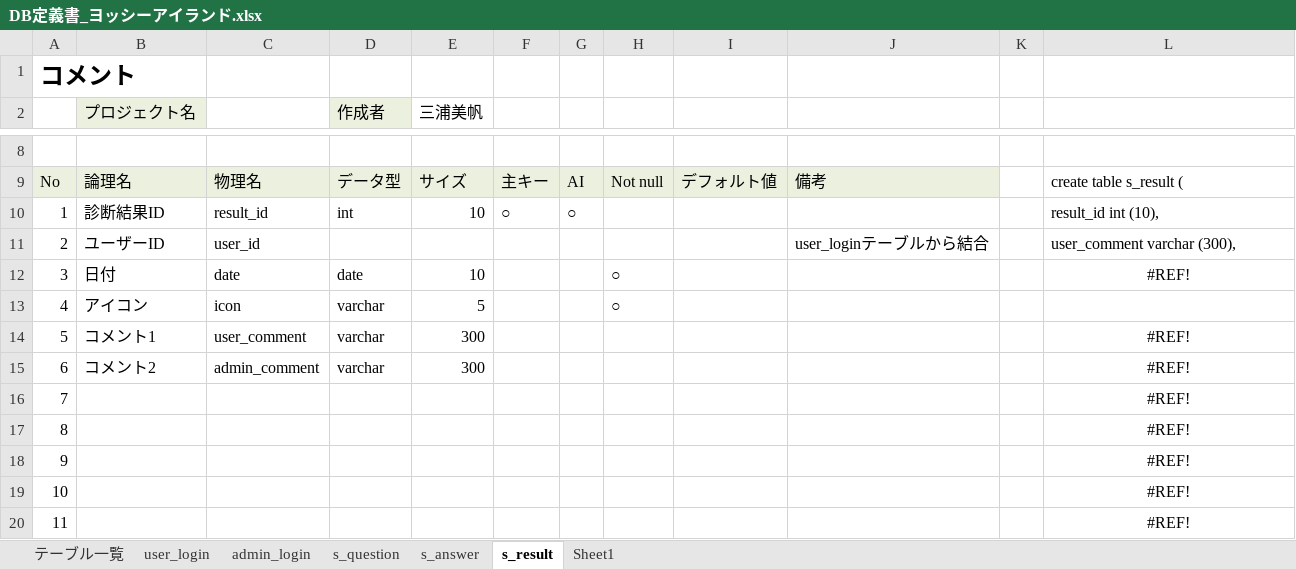
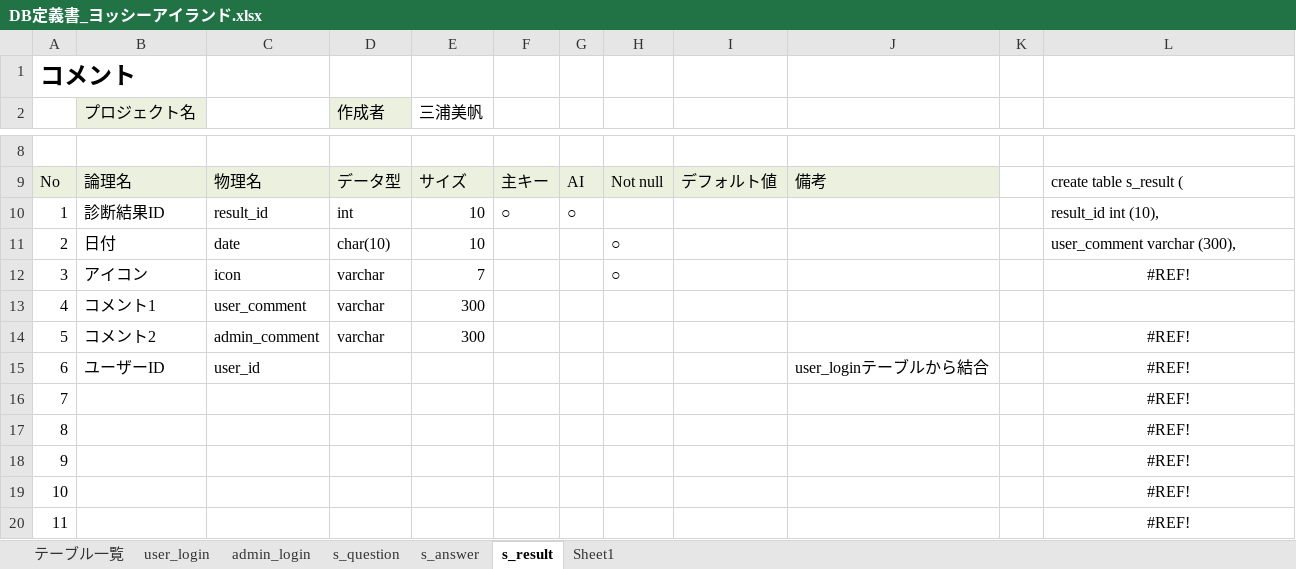
Before and after one commit to DOJO-2021/C-3, an Excel workbook: documnets/DB定義書_ヨッシーアイランド.xlsx, sheet s_result, drawn as a sheet; only a part is shown, gaps mark what is left out; values as stored, in another font and other column widths than the file's, no borders; removed rows and columns are numbered as before the commit, all else as after; the diff names each change by its address in the sheet, - before the commit and + after, or states it on an @@ line.

Commit message:
更新

```diff
--- a/documnets/DB定義書_ヨッシーアイランド.xlsx (sheet s_result)
+++ b/documnets/DB定義書_ヨッシーアイランド.xlsx (sheet s_result)
-row 11: 2 | ユーザーID | user_id |  |  |  |  |  |  | user_loginテーブルから結合 |  | user_comment varchar (300),
@@ column A renumbered between rows 11 and 14 @@
-D11 (作成者): date
+D11 (作成者): char(10)
-L11: #REF!
+L11: user_comment varchar (300),
-L11 alignment: center
+L11 alignment: left
-E12 (三浦美帆): 5
+E12 (三浦美帆): 7
-L12: (empty)
+L12: #REF!
-L13: #REF!
+L13: (empty)
+row 15: 6 | ユーザーID | user_id |  |  |  |  |  |  | user_loginテーブルから結合 |  | #REF!
```
Also changed, not shown: sheet s_answer, formulas that keep their value.
